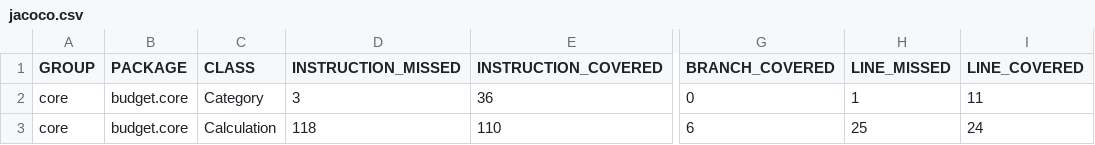
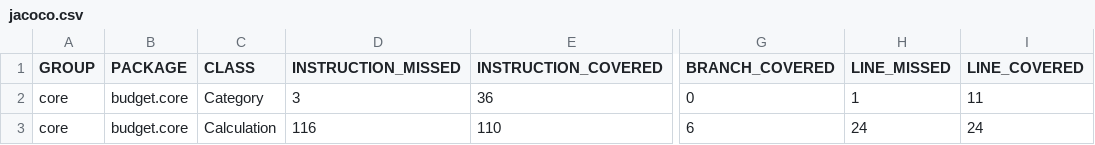
Before and after one commit to Christio02/ITP-Budget, a CSV file: budget/test-results/jacoco/core/jacoco.csv, drawn as a sheet; only a part is shown, gaps mark what is left out; the diff names each change by its address in the sheet, - before the commit and + after, or states it on an @@ line.

Commit message:
chore: test hashmap implementation

```diff
--- a/budget/test-results/jacoco/core/jacoco.csv
+++ b/budget/test-results/jacoco/core/jacoco.csv
-D3 (INSTRUCTION_MISSED): 118
+D3 (INSTRUCTION_MISSED): 116
-H3 (LINE_MISSED): 25
+H3 (LINE_MISSED): 24
```
Also changed, not shown: 12 other files.
